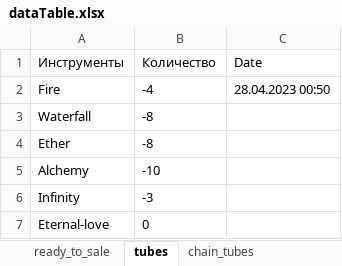
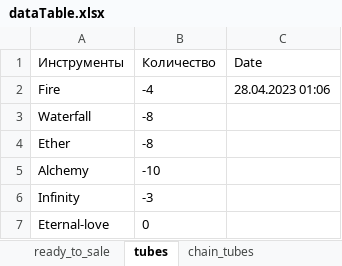
Before and after one commit to titoan/DiviyaSkladBot, an Excel workbook: data/dataTable.xlsx, sheet tubes, drawn as a sheet; values as stored, in another font and other column widths than the file's, no borders; the diff names each change by its address in the sheet, - before the commit and + after, or states it on an @@ line.

```diff
--- a/data/dataTable.xlsx (sheet tubes)
+++ b/data/dataTable.xlsx (sheet tubes)
-C2 (Date): 28.04.2023 00:50
+C2 (Date): 28.04.2023 01:06
```
Also changed, not shown: sheet components, sheet passports, 3 other files.
